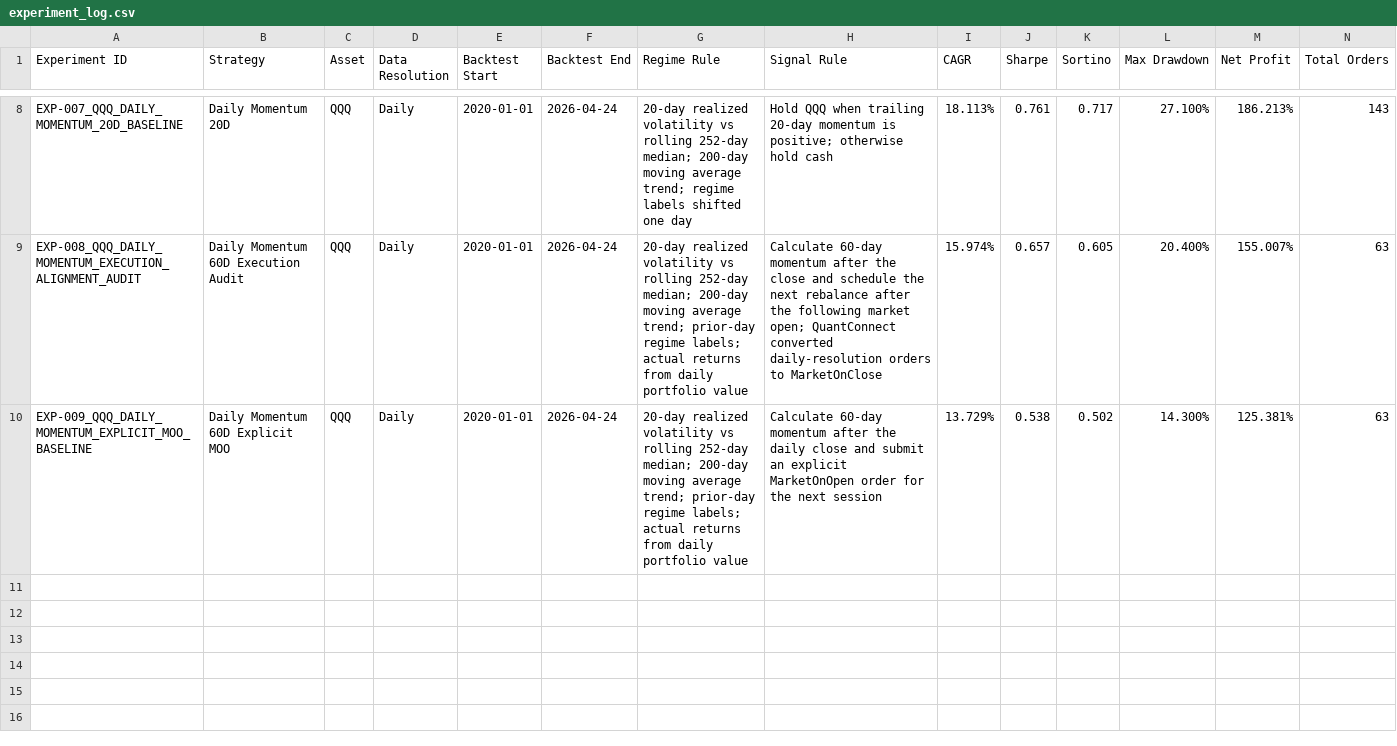
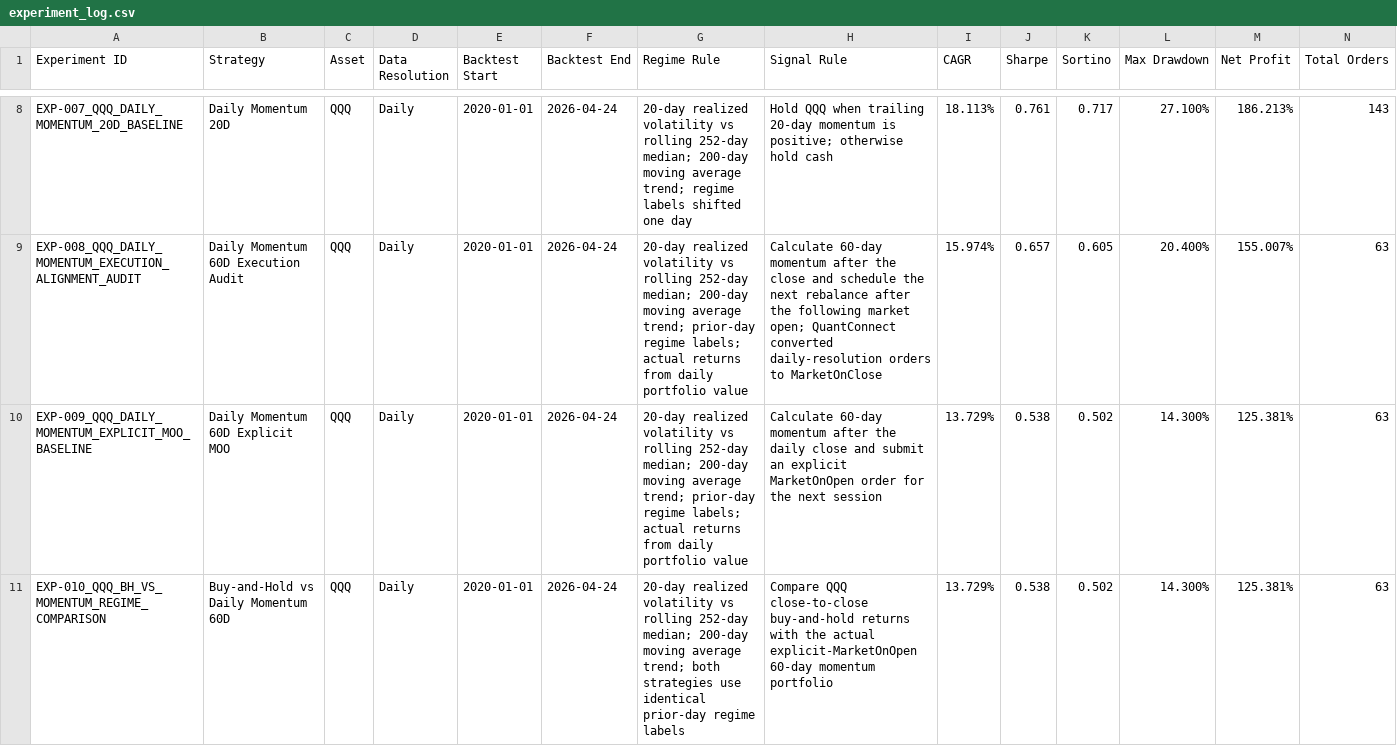
Before and after one commit to rdravid2005/cross-strategy-regime-analysis, a CSV file: results/experiment_log.csv, drawn as a sheet; only a part is shown, gaps mark what is left out; rows hold the shown columns only; the diff names each change by its address in the sheet, - before the commit and + after, or states it on an @@ line.

Commit message:
Add buy-and-hold versus momentum regime comparison
Record the direct daily strategy comparison across volatility,
trend, and combined regimes.

```diff
--- a/results/experiment_log.csv
+++ b/results/experiment_log.csv
+row 11: EXP-010_QQQ_BH_VS_MOMENTUM_REGIME_COMPARISON | Buy-and-Hold vs Daily Momentum 60D | QQQ | Daily | 2020-01-01 | 2026-04-24 | 20-day realized volatility vs rolling 252-day median; 200-day moving average trend; both strategies use identical prior-day regime labels | Compare QQQ close-to-close buy-and-hold returns with the actual explicit-MarketOnOpen 60-day momentum portfolio | 13.729% | 0.538 | 0.502 | 14.300% | 125.381% | 63
```
Also changed, not shown: 4 other files.
